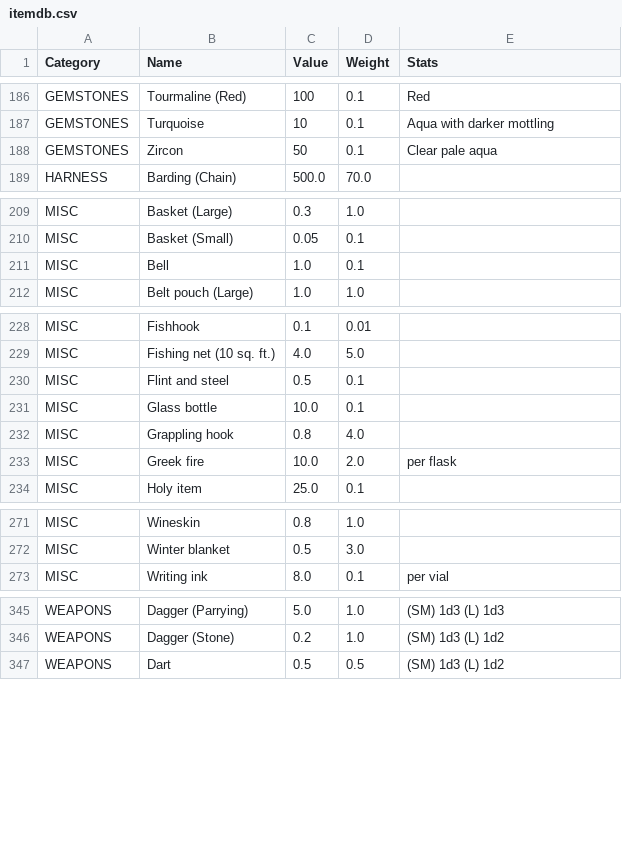
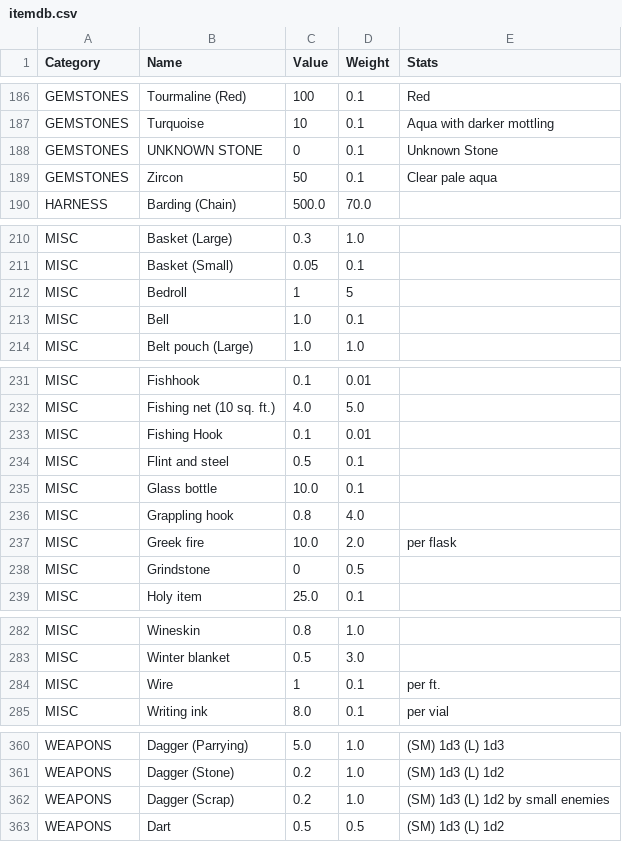
Before and after one commit to CocoTheOwner/DNDInventories, a CSV file: databases/itemdb.csv, drawn as a sheet; only a part is shown, gaps mark what is left out; the diff covers the shown part only; the diff names each change by its address in the sheet, - before the commit and + after, or states it on an @@ line.

```diff
--- a/databases/itemdb.csv
+++ b/databases/itemdb.csv
+row 188: GEMSTONES | UNKNOWN STONE | 0 | 0.1 | Unknown Stone
+row 212: MISC | Bedroll | 1 | 5
+row 233: MISC | Fishing Hook | 0.1 | 0.01
+row 238: MISC | Grindstone | 0 | 0.5
+row 284: MISC | Wire | 1 | 0.1 | per ft.
+row 362: WEAPONS | Dagger (Scrap) | 0.2 | 1.0 | (SM) 1d3 (L) 1d2 by small enemies
```
Also changed, not shown: 10 added rows and 1 edited cell elsewhere in this file, 1 other file.
